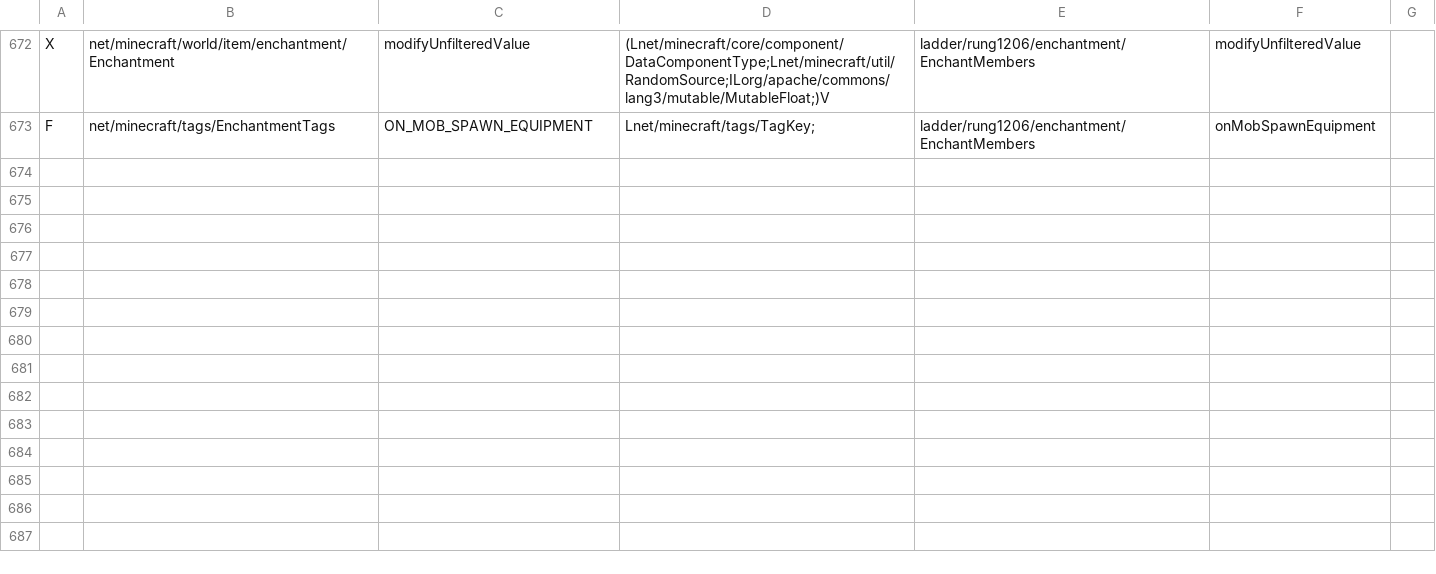
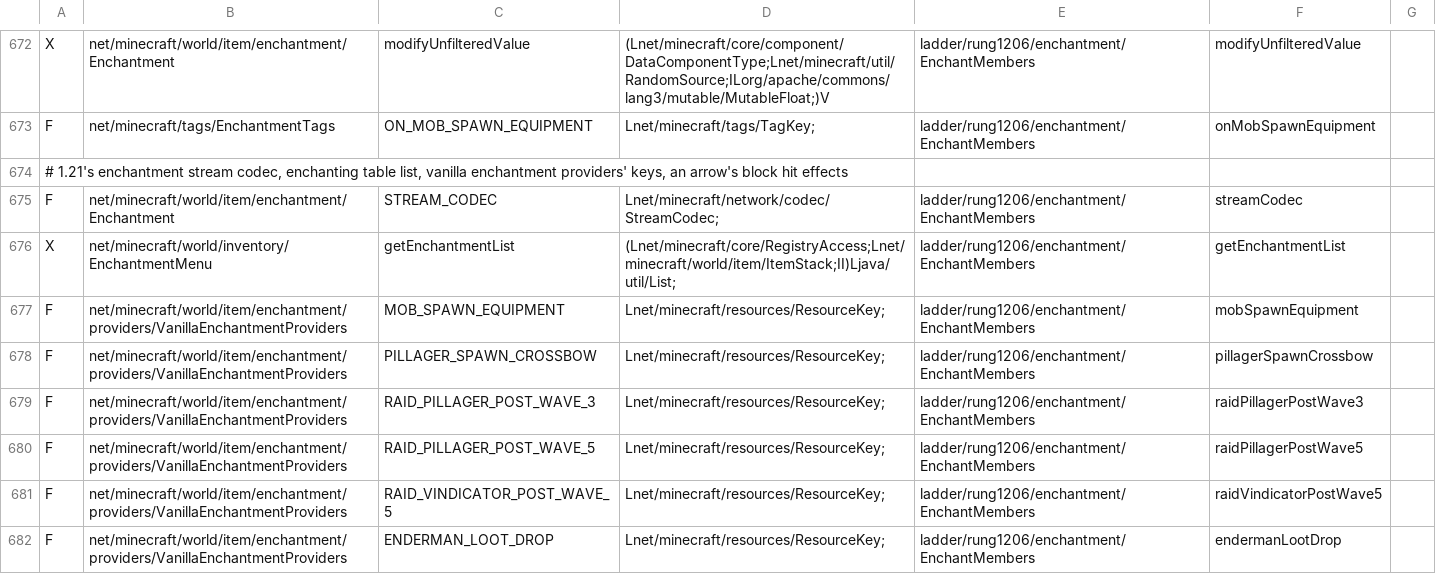
Before and after one commit to Xponer2/translator, a TSV file: adapters_1_20_6/src/main/resources/ladder-rules.tsv, drawn as a sheet; only a part is shown, gaps mark what is left out; the diff covers the shown part only.

```diff
--- a/adapters_1_20_6/src/main/resources/ladder-rules.tsv
+++ b/adapters_1_20_6/src/main/resources/ladder-rules.tsv
@@ -673 +673,10 @@ X	net/minecraft/world/item/enchantment/Enchantment	modifyUnfilteredValue	(Lnet/m
 F	net/minecraft/tags/EnchantmentTags	ON_MOB_SPAWN_EQUIPMENT	Lnet/minecraft/tags/TagKey;	ladder/rung1206/enchantment/EnchantMembers	onMobSpawnEquipment
+# 1.21's enchantment stream codec, enchanting table list, vanilla enchantment providers' keys, an arrow's block hit effects
+F	net/minecraft/world/item/enchantment/Enchantment	STREAM_CODEC	Lnet/minecraft/network/codec/StreamCodec;	ladder/rung1206/enchantment/EnchantMembers	streamCodec
+X	net/minecraft/world/inventory/EnchantmentMenu	getEnchantmentList	(Lnet/minecraft/core/RegistryAccess;Lnet/minecraft/world/item/ItemStack;II)Ljava/util/List;	ladder/rung1206/enchantment/EnchantMembers	getEnchantmentList
+F	net/minecraft/world/item/enchantment/providers/VanillaEnchantmentProviders	MOB_SPAWN_EQUIPMENT	Lnet/minecraft/resources/ResourceKey;	ladder/rung1206/enchantment/EnchantMembers	mobSpawnEquipment
+F	net/minecraft/world/item/enchantment/providers/VanillaEnchantmentProviders	PILLAGER_SPAWN_CROSSBOW	Lnet/minecraft/resources/ResourceKey;	ladder/rung1206/enchantment/EnchantMembers	pillagerSpawnCrossbow
+F	net/minecraft/world/item/enchantment/providers/VanillaEnchantmentProviders	RAID_PILLAGER_POST_WAVE_3	Lnet/minecraft/resources/ResourceKey;	ladder/rung1206/enchantment/EnchantMembers	raidPillagerPostWave3
+F	net/minecraft/world/item/enchantment/providers/VanillaEnchantmentProviders	RAID_PILLAGER_POST_WAVE_5	Lnet/minecraft/resources/ResourceKey;	ladder/rung1206/enchantment/EnchantMembers	raidPillagerPostWave5
+F	net/minecraft/world/item/enchantment/providers/VanillaEnchantmentProviders	RAID_VINDICATOR_POST_WAVE_5	Lnet/minecraft/resources/ResourceKey;	ladder/rung1206/enchantment/EnchantMembers	raidVindicatorPostWave5
+F	net/minecraft/world/item/enchantment/providers/VanillaEnchantmentProviders	ENDERMAN_LOOT_DROP	Lnet/minecraft/resources/ResourceKey;	ladder/rung1206/enchantment/EnchantMembers	endermanLootDrop
```
Also changed, not shown: 8 added rows elsewhere in this file, 4 other files.
